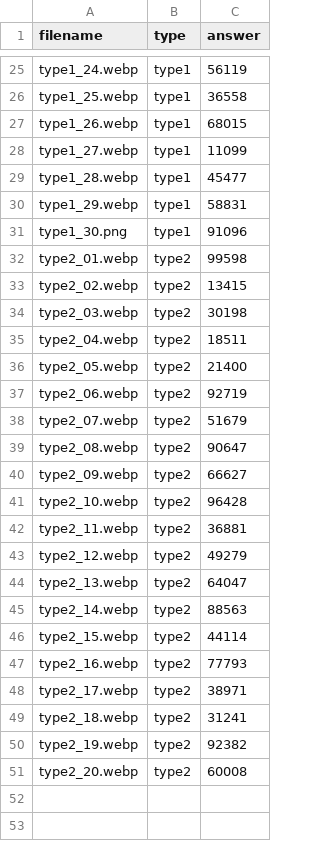
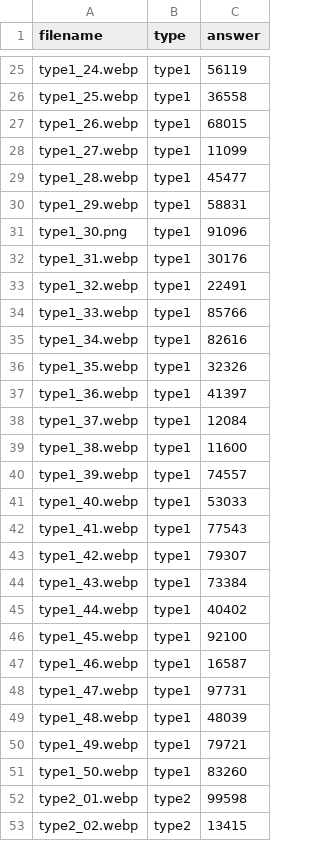
Before and after one commit to Hamody44/Cosmo-Coins, a CSV file: captcha_samples/label.csv, drawn as a sheet; only a part is shown, gaps mark what is left out; the shorter side is filled out with more unchanged rows; the diff names each change by its address in the sheet, - before the commit and + after, or states it on an @@ line.

Commit message:
Label and organize 20 type1 OCR samples

```diff
--- a/captcha_samples/label.csv
+++ b/captcha_samples/label.csv
+row 32: type1_31.webp | type1 | 30176
+row 33: type1_32.webp | type1 | 22491
+row 34: type1_33.webp | type1 | 85766
+row 35: type1_34.webp | type1 | 82616
+row 36: type1_35.webp | type1 | 32326
+row 37: type1_36.webp | type1 | 41397
+row 38: type1_37.webp | type1 | 12084
+row 39: type1_38.webp | type1 | 11600
+row 40: type1_39.webp | type1 | 74557
+row 41: type1_40.webp | type1 | 53033
+row 42: type1_41.webp | type1 | 77543
+row 43: type1_42.webp | type1 | 79307
+row 44: type1_43.webp | type1 | 73384
+row 45: type1_44.webp | type1 | 40402
+row 46: type1_45.webp | type1 | 92100
+row 47: type1_46.webp | type1 | 16587
+row 48: type1_47.webp | type1 | 97731
+row 49: type1_48.webp | type1 | 48039
+row 50: type1_49.webp | type1 | 79721
+row 51: type1_50.webp | type1 | 83260
```
Also changed, not shown: 21 other files.
